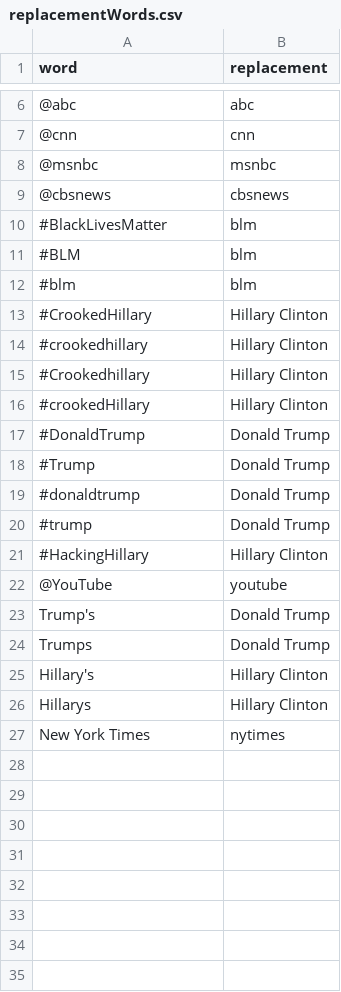
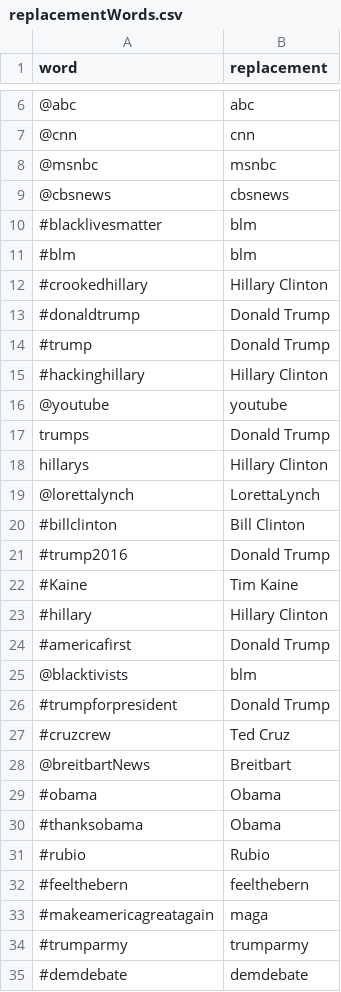
Before and after one commit to Ncalverley/RussianBotProject, a CSV file: data/replacementWords.csv, drawn as a sheet; only a part is shown, gaps mark what is left out; removed rows and columns are numbered as before the commit, all else as after; the diff covers the shown part only; the diff names each change by its address in the sheet, - before the commit and + after, or states it on an @@ line.

Commit message:
Huge amount of updates. The data set is coming together, and a working model is now up and running.

```diff
--- a/data/replacementWords.csv
+++ b/data/replacementWords.csv
-A10 (word): #BlackLivesMatter
+A10 (word): #blacklivesmatter
-row 11: #BLM | blm
-row 13: #CrookedHillary | Hillary Clinton
-row 15: #Crookedhillary | Hillary Clinton
-row 16: #crookedHillary | Hillary Clinton
-row 17: #DonaldTrump | Donald Trump
-row 18: #Trump | Donald Trump
-A15 (word): #HackingHillary
+A15 (word): #hackinghillary
-A16 (word): @YouTube
+A16 (word): @youtube
-row 23: Trump's | Donald Trump
-A17 (word): Trumps
+A17 (word): trumps
-A18 (word): Hillary's
+A18 (word): hillarys
+row 19: @lorettalynch | LorettaLynch
+row 20: #billclinton | Bill Clinton
+row 21: #trump2016 | Donald Trump
+row 22: #Kaine | Tim Kaine
-A23 (word): Hillarys
+A23 (word): #hillary
-row 27: New York Times | nytimes
+row 24: #americafirst | Donald Trump
+row 25: @blacktivists | blm
+row 26: #trumpforpresident | Donald Trump
+row 27: #cruzcrew | Ted Cruz
+row 28: @breitbartNews | Breitbart
+row 29: #obama | Obama
+row 30: #thanksobama | Obama
+row 31: #rubio | Rubio
+row 32: #feelthebern | feelthebern
+row 33: #makeamericagreatagain | maga
+row 34: #trumparmy | trumparmy
+row 35: #demdebate | demdebate
```
Also changed, not shown: 1 edited cell elsewhere in this file, 7 other files.
